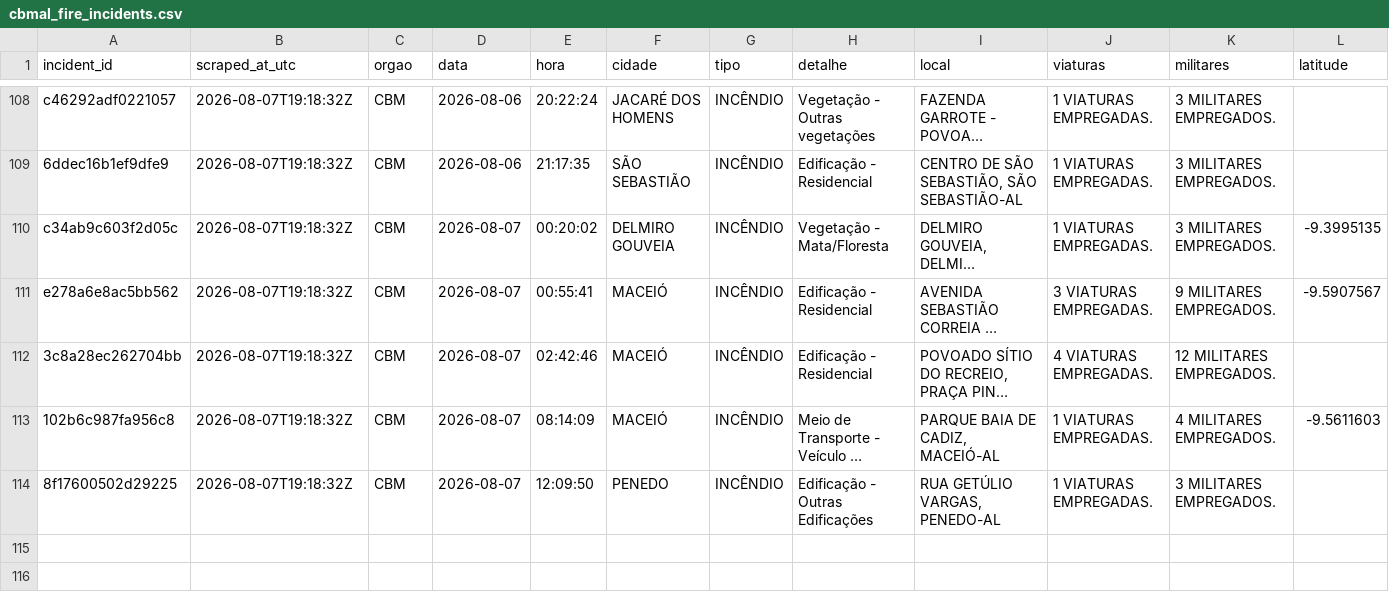
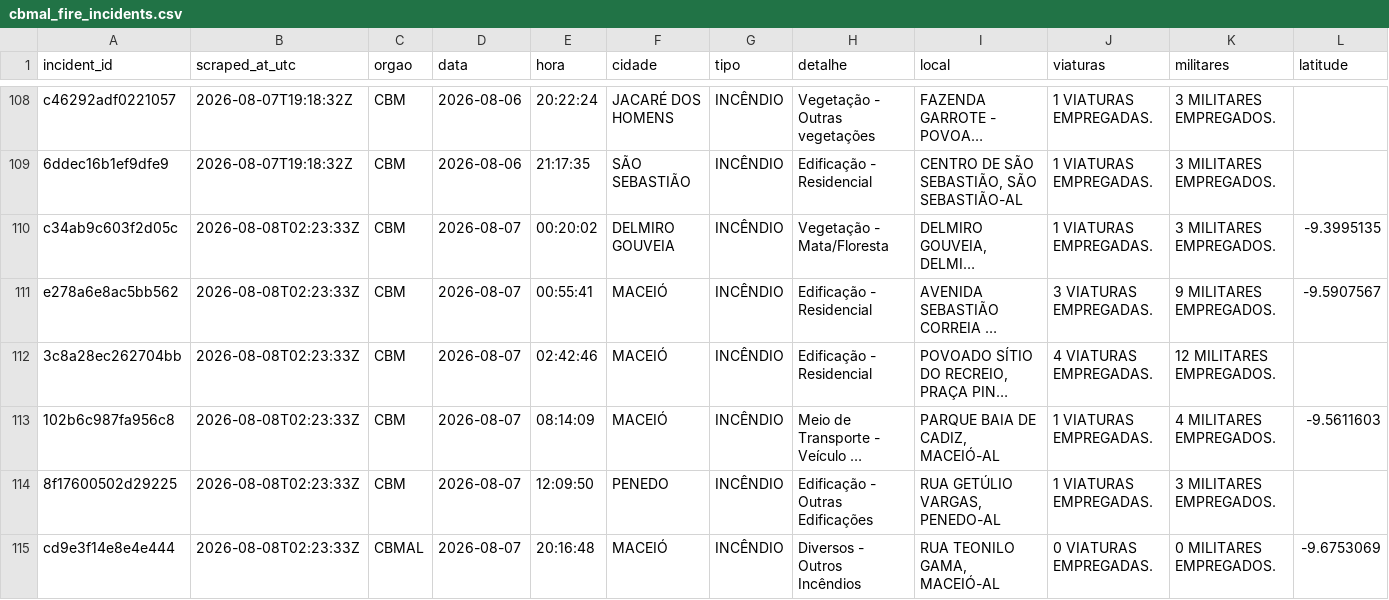
Before and after one commit to ajtga/fire-incidents, a CSV file: data/cbmal_fire_incidents.csv, drawn as a sheet; only a part is shown, gaps mark what is left out; long unchanged cells end in …; rows hold the shown columns only; the diff names each change by its address in the sheet, - before the commit and + after, or states it on an @@ line.

```diff
--- a/data/cbmal_fire_incidents.csv
+++ b/data/cbmal_fire_incidents.csv
-B110:B114 (scraped_at_utc): 2026-08-07T19:18:32Z
+B110:B114 (scraped_at_utc): 2026-08-08T02:23:33Z
+row 115: cd9e3f14e8e4e444 | 2026-08-08T02:23:33Z | CBMAL | 2026-08-07 | 20:16:48 | MACEIÓ | INCÊNDIO | Diversos - Outros Incêndios | RUA TEONILO GAMA, MACEIÓ-AL | 0 VIATURAS EMPREGADAS. | 0 MILITARES EMPREGADOS. | -9.6753069
```
Also changed, not shown: data/scraper_run_log.csv, 1 other file.
